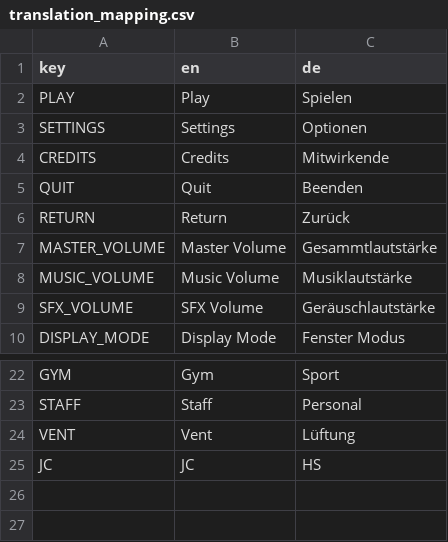
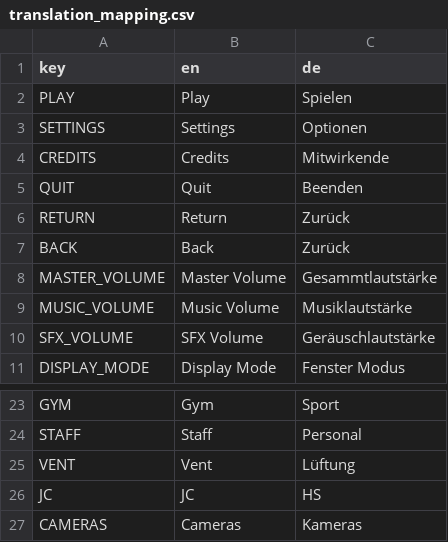
Before and after one commit to FNADS/Fnads, a CSV file: localization/translation_mapping.csv, drawn as a sheet; only a part is shown, gaps mark what is left out.

```diff
--- a/localization/translation_mapping.csv
+++ b/localization/translation_mapping.csv
@@ -6,2 +6,3 @@ QUIT,Quit,Beenden
 RETURN,Return,Zurück
+BACK,Back,Zurück
 MASTER_VOLUME,Master Volume,Gesammtlautstärke
@@ -25 +26,2 @@ VENT,Vent,Lüftung
 JC,JC,HS
+CAMERAS,Cameras,Kameras
```
Also changed, not shown: 17 other files.
